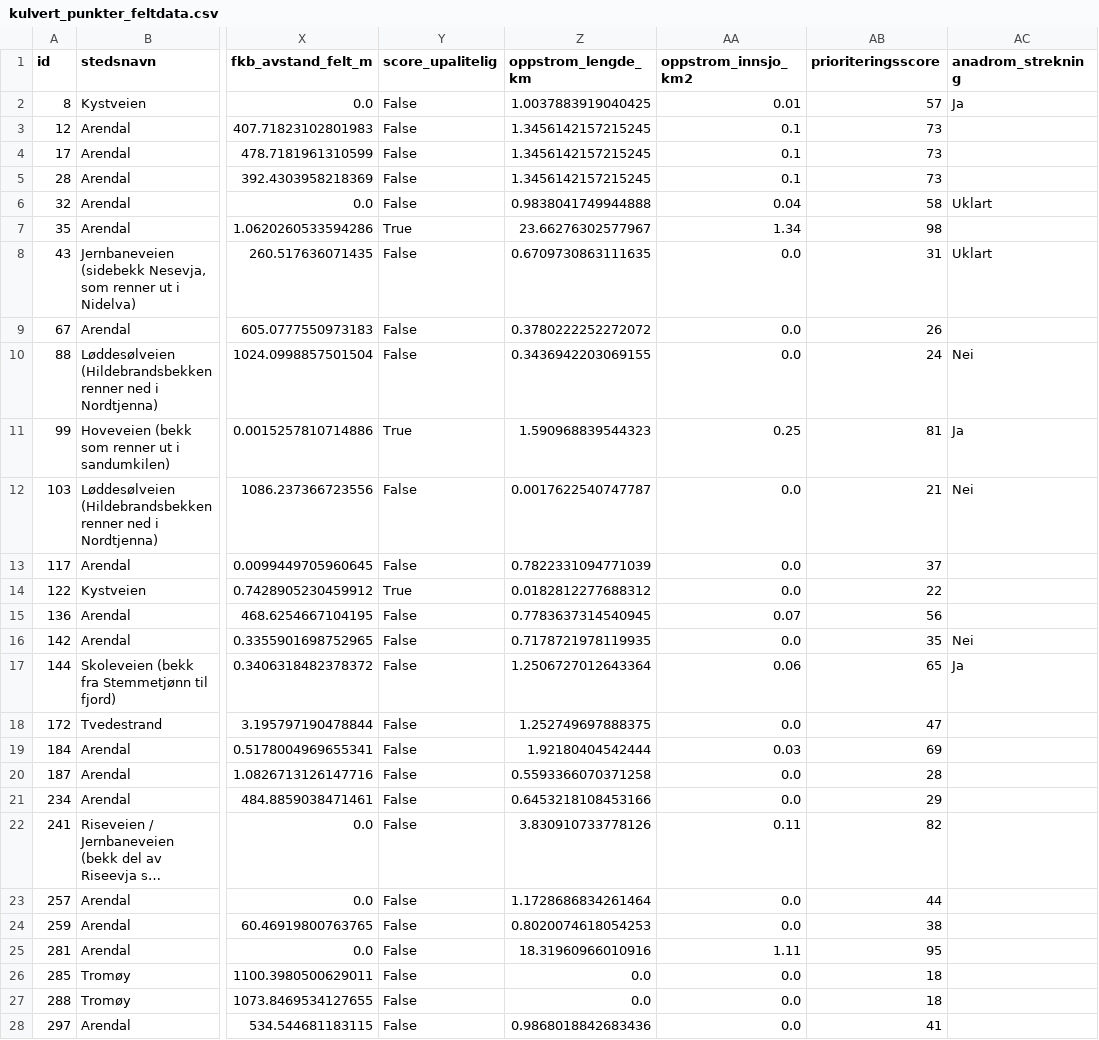
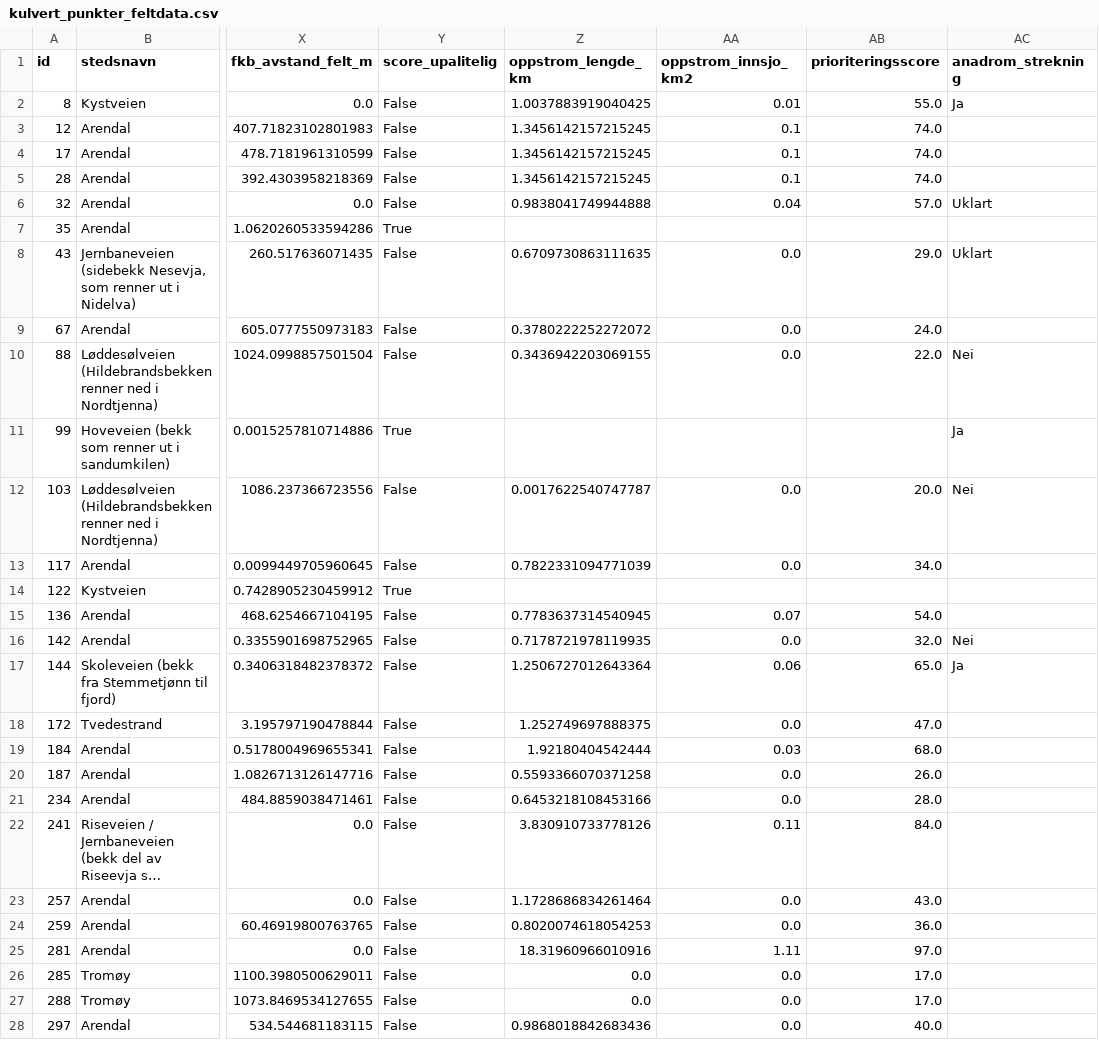
Before and after one commit to ErwinKers/Culvert-trial-1, a CSV file: data/processed/kulvert_punkter_feltdata.csv, drawn as a sheet; only a part is shown, gaps mark what is left out; long unchanged cells end in …; the diff covers the shown part only; the diff names each change by its address in the sheet, - before the commit and + after, or states it on an @@ line.

```diff
--- a/data/processed/kulvert_punkter_feltdata.csv
+++ b/data/processed/kulvert_punkter_feltdata.csv
-AB2 (prioriteringsscore): 57
+AB2 (prioriteringsscore): 55.0
-AB3:AB5 (prioriteringsscore): 73
+AB3:AB5 (prioriteringsscore): 74.0
-AB6 (prioriteringsscore): 58
+AB6 (prioriteringsscore): 57.0
-Z7 (oppstrom_lengde_km): 23.66276302577967
+Z7 (oppstrom_lengde_km): (empty)
-AA7 (oppstrom_innsjo_km2): 1.34
+AA7 (oppstrom_innsjo_km2): (empty)
-AB7 (prioriteringsscore): 98
+AB7 (prioriteringsscore): (empty)
-AB8 (prioriteringsscore): 31
+AB8 (prioriteringsscore): 29.0
-AB9 (prioriteringsscore): 26
+AB9 (prioriteringsscore): 24.0
-AB10 (prioriteringsscore): 24
+AB10 (prioriteringsscore): 22.0
-Z11 (oppstrom_lengde_km): 1.590968839544323
+Z11 (oppstrom_lengde_km): (empty)
-AA11 (oppstrom_innsjo_km2): 0.25
+AA11 (oppstrom_innsjo_km2): (empty)
-AB11 (prioriteringsscore): 81
+AB11 (prioriteringsscore): (empty)
-AB12 (prioriteringsscore): 21
+AB12 (prioriteringsscore): 20.0
-AB13 (prioriteringsscore): 37
+AB13 (prioriteringsscore): 34.0
-Z14 (oppstrom_lengde_km): 0.0182812277688312
+Z14 (oppstrom_lengde_km): (empty)
-AA14 (oppstrom_innsjo_km2): 0.0
+AA14 (oppstrom_innsjo_km2): (empty)
-AB14 (prioriteringsscore): 22
+AB14 (prioriteringsscore): (empty)
-AB15 (prioriteringsscore): 56
+AB15 (prioriteringsscore): 54.0
-AB16 (prioriteringsscore): 35
+AB16 (prioriteringsscore): 32.0
-AB17 (prioriteringsscore): 65
+AB17 (prioriteringsscore): 65.0
-AB18 (prioriteringsscore): 47
+AB18 (prioriteringsscore): 47.0
-AB19 (prioriteringsscore): 69
+AB19 (prioriteringsscore): 68.0
-AB20 (prioriteringsscore): 28
+AB20 (prioriteringsscore): 26.0
-AB21 (prioriteringsscore): 29
+AB21 (prioriteringsscore): 28.0
-AB22 (prioriteringsscore): 82
+AB22 (prioriteringsscore): 84.0
-AB23 (prioriteringsscore): 44
+AB23 (prioriteringsscore): 43.0
-AB24 (prioriteringsscore): 38
+AB24 (prioriteringsscore): 36.0
-AB25 (prioriteringsscore): 95
+AB25 (prioriteringsscore): 97.0
-AB26:AB27 (prioriteringsscore): 18
+AB26:AB27 (prioriteringsscore): 17.0
-AB28 (prioriteringsscore): 41
+AB28 (prioriteringsscore): 40.0
```
Also changed, not shown: 25 edited cells elsewhere in this file, data/processed/kulvert_punkter_oppstrom.csv, 6 other files.
